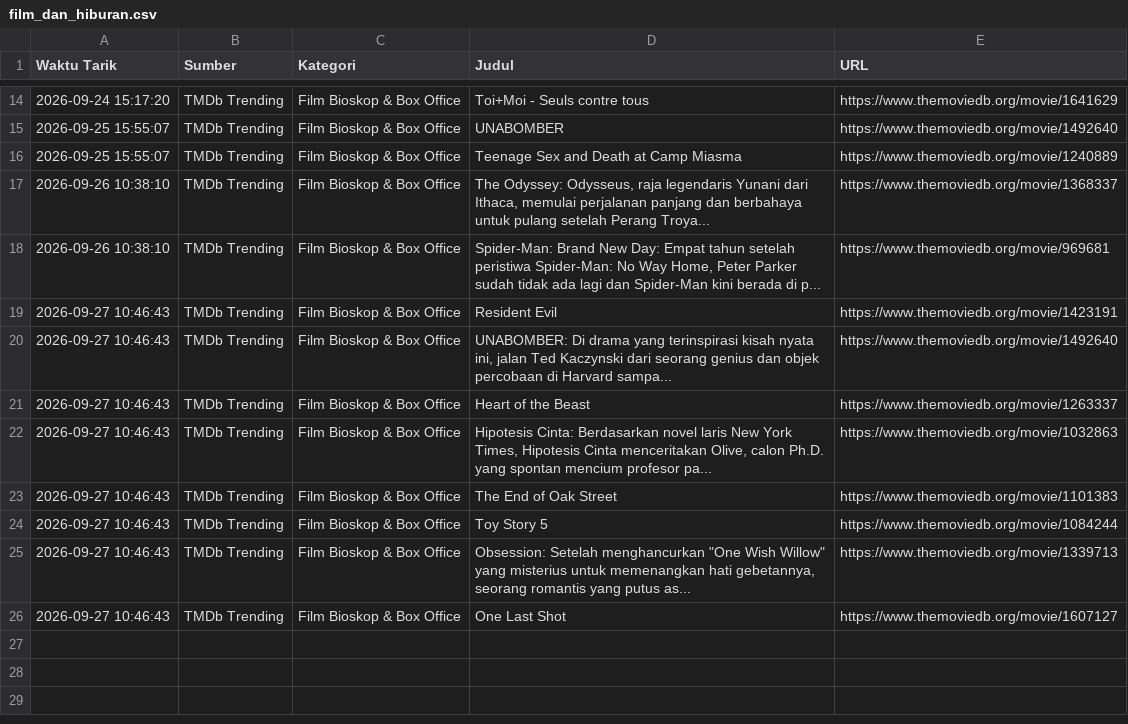
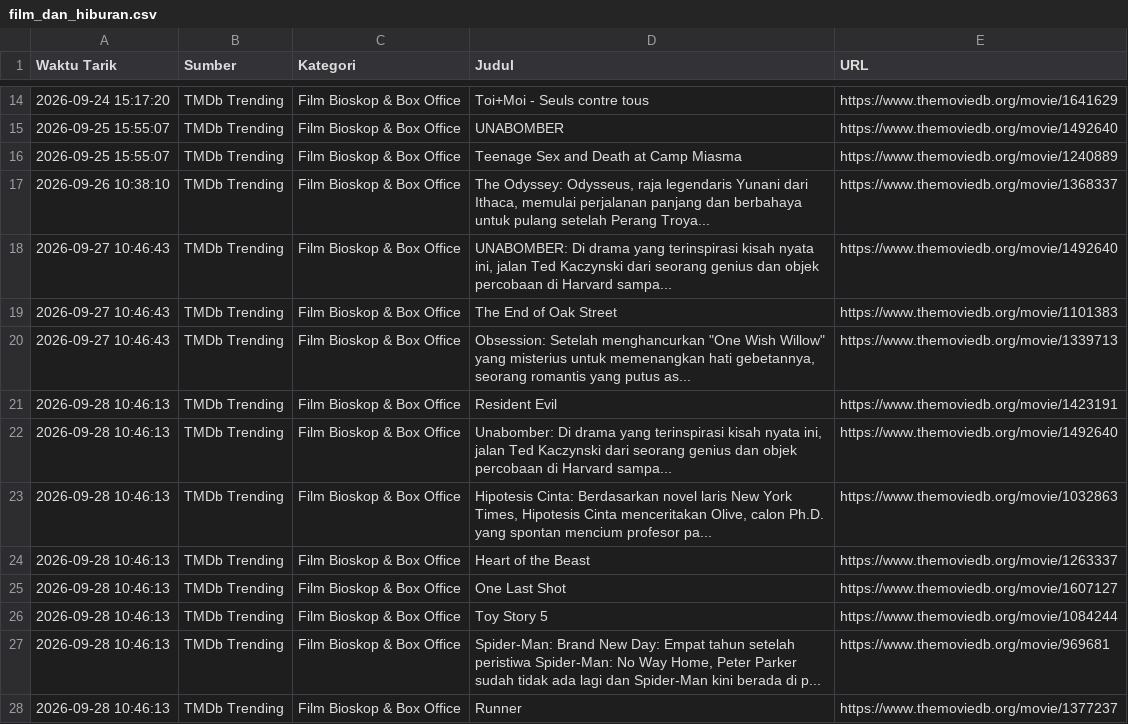
Before and after one commit to adammadden13-oss/indonesian-media-pulse, a CSV file: film_dan_hiburan.csv, drawn as a sheet; only a part is shown, gaps mark what is left out.

```diff
--- a/film_dan_hiburan.csv
+++ b/film_dan_hiburan.csv
@@ -17,10 +17,12 @@ Waktu Tarik,Sumber,Kategori,Judul,URL
 2026-09-26 10:38:10,TMDb Trending,Film Bioskop & Box Office,"The Odyssey: Odysseus, raja legendaris Yunani dari Ithaca, memulai perjalanan panjang dan berbahaya untuk pulang setelah Perang Troya...",https://www.themoviedb.org/movie/1368337
-2026-09-26 10:38:10,TMDb Trending,Film Bioskop & Box Office,"Spider-Man: Brand New Day: Empat tahun setelah peristiwa Spider-Man: No Way Home, Peter Parker sudah tidak ada lagi dan Spider-Man kini berada di p...",https://www.themoviedb.org/movie/969681
-2026-09-27 10:46:43,TMDb Trending,Film Bioskop & Box Office,Resident Evil,https://www.themoviedb.org/movie/1423191
 2026-09-27 10:46:43,TMDb Trending,Film Bioskop & Box Office,"UNABOMBER: Di drama yang terinspirasi kisah nyata ini, jalan Ted Kaczynski dari seorang genius dan objek percobaan di Harvard sampa...",https://www.themoviedb.org/movie/1492640
-2026-09-27 10:46:43,TMDb Trending,Film Bioskop & Box Office,Heart of the Beast,https://www.themoviedb.org/movie/1263337
-2026-09-27 10:46:43,TMDb Trending,Film Bioskop & Box Office,"Hipotesis Cinta: Berdasarkan novel laris New York Times, Hipotesis Cinta menceritakan Olive, calon Ph.D. yang spontan mencium profesor pa...",https://www.themoviedb.org/movie/1032863
 2026-09-27 10:46:43,TMDb Trending,Film Bioskop & Box Office,The End of Oak Street,https://www.themoviedb.org/movie/1101383
-2026-09-27 10:46:43,TMDb Trending,Film Bioskop & Box Office,Toy Story 5,https://www.themoviedb.org/movie/1084244
 2026-09-27 10:46:43,TMDb Trending,Film Bioskop & Box Office,"Obsession: Setelah menghancurkan ""One Wish Willow"" yang misterius untuk memenangkan hati gebetannya, seorang romantis yang putus as...",https://www.themoviedb.org/movie/1339713
-2026-09-27 10:46:43,TMDb Trending,Film Bioskop & Box Office,One Last Shot,https://www.themoviedb.org/movie/1607127
+2026-09-28 10:46:13,TMDb Trending,Film Bioskop & Box Office,Resident Evil,https://www.themoviedb.org/movie/1423191
+2026-09-28 10:46:13,TMDb Trending,Film Bioskop & Box Office,"Unabomber: Di drama yang terinspirasi kisah nyata ini, jalan Ted Kaczynski dari seorang genius dan objek percobaan di Harvard sampa...",https://www.themoviedb.org/movie/1492640
+2026-09-28 10:46:13,TMDb Trending,Film Bioskop & Box Office,"Hipotesis Cinta: Berdasarkan novel laris New York Times, Hipotesis Cinta menceritakan Olive, calon Ph.D. yang spontan mencium profesor pa...",https://www.themoviedb.org/movie/1032863
+2026-09-28 10:46:13,TMDb Trending,Film Bioskop & Box Office,Heart of the Beast,https://www.themoviedb.org/movie/1263337
+2026-09-28 10:46:13,TMDb Trending,Film Bioskop & Box Office,One Last Shot,https://www.themoviedb.org/movie/1607127
+2026-09-28 10:46:13,TMDb Trending,Film Bioskop & Box Office,Toy Story 5,https://www.themoviedb.org/movie/1084244
+2026-09-28 10:46:13,TMDb Trending,Film Bioskop & Box Office,"Spider-Man: Brand New Day: Empat tahun setelah peristiwa Spider-Man: No Way Home, Peter Parker sudah tidak ada lagi dan Spider-Man kini berada di p...",https://www.themoviedb.org/movie/969681
+2026-09-28 10:46:13,TMDb Trending,Film Bioskop & Box Office,Runner,https://www.themoviedb.org/movie/1377237
```
Also changed, not shown: berita_terkini.csv, berita_trending.csv, 4 other files.
